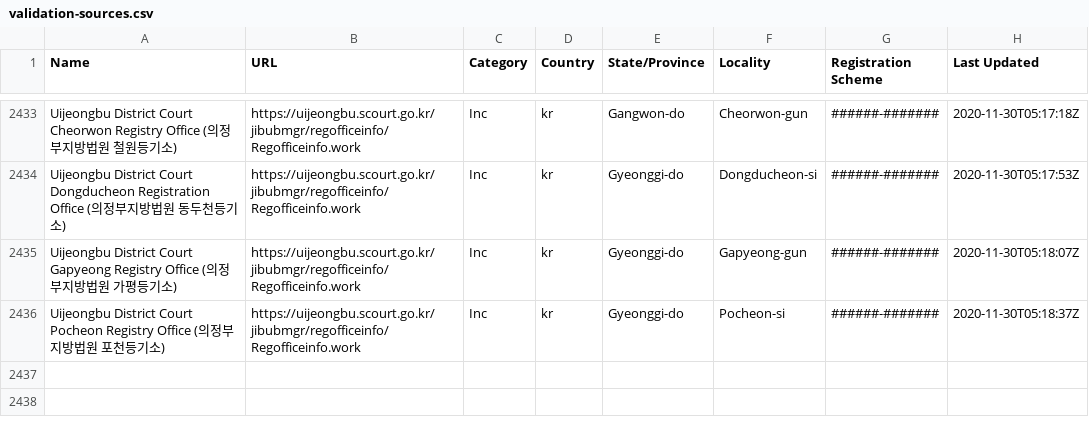
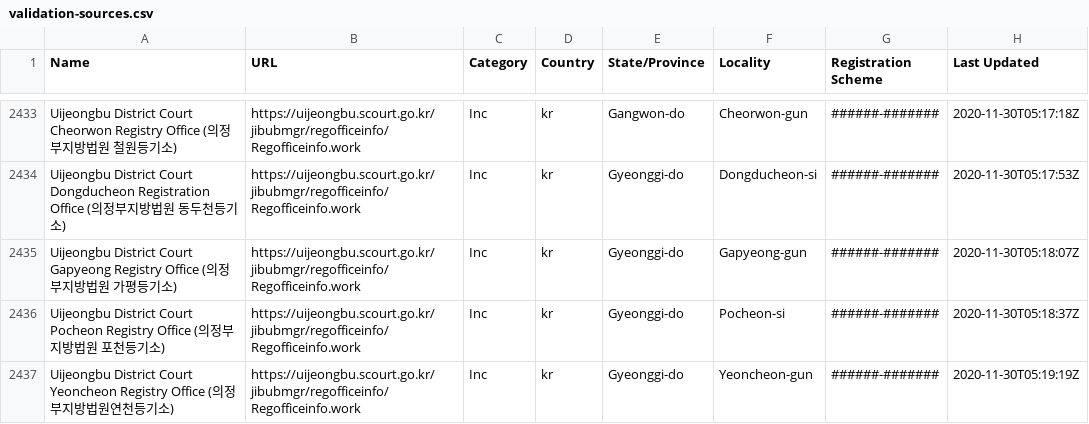
Before and after one commit to digicert/reports, a CSV file: validation-sources/validation-sources.csv, drawn as a sheet; only a part is shown, gaps mark what is left out; the diff names each change by its address in the sheet, - before the commit and + after, or states it on an @@ line.

Commit message:
update validation sources csv

```diff
--- a/validation-sources/validation-sources.csv
+++ b/validation-sources/validation-sources.csv
+row 2437: Uijeongbu District Court Yeoncheon Registry Office (의정부지방법원연천등기소) | https://uijeongbu.scourt.go.kr/jibubmgr/regofficeinfo/Regofficeinfo.work | Inc | kr | Gyeonggi-do | Yeoncheon-gun | ######-####### | 2020-11-30T05:19:19Z
```
